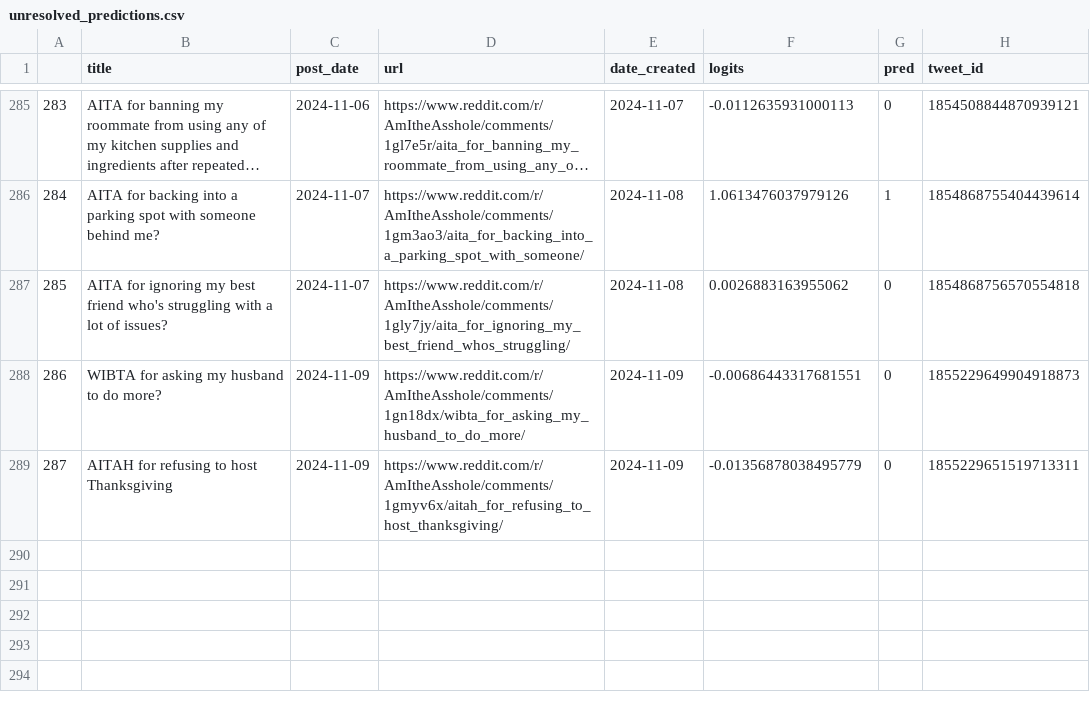
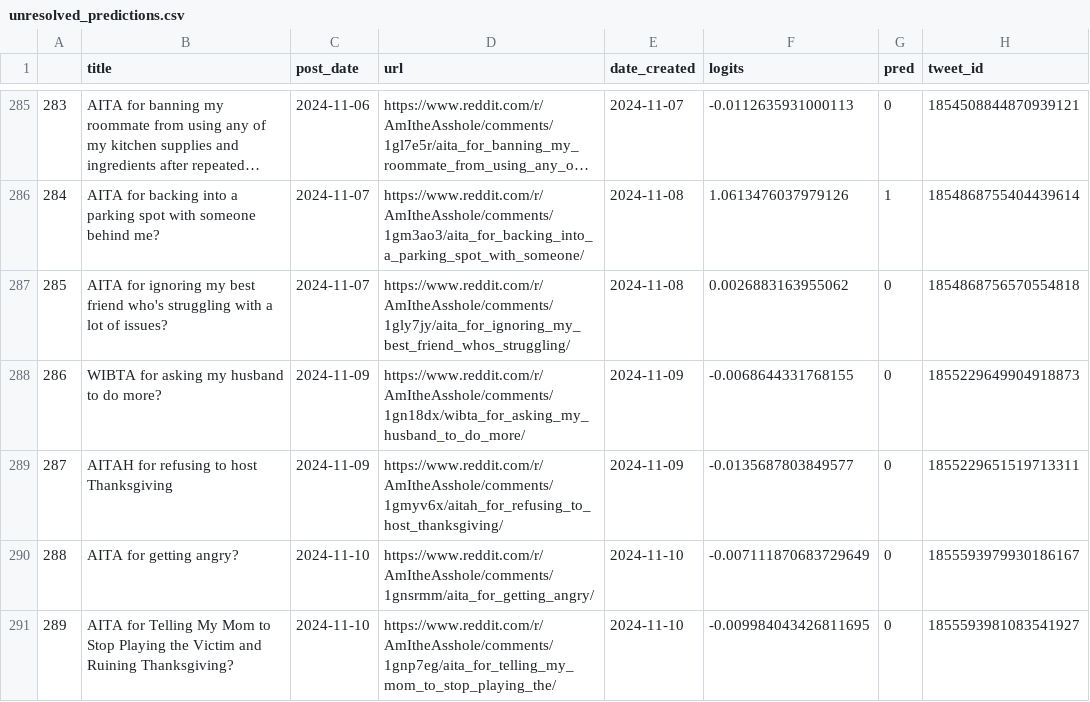
Before and after one commit to walkerped/aita_kaggle_app_tracking, a CSV file: app_tracking/prediction_sheets/unresolved_predictions.csv, drawn as a sheet; only a part is shown, gaps mark what is left out; long unchanged cells end in ….

Commit message:
kaggle update tracking sheets

```diff
--- a/app_tracking/prediction_sheets/unresolved_predictions.csv
+++ b/app_tracking/prediction_sheets/unresolved_predictions.csv
@@ -292,3 +292,5 @@
 285,AITA for ignoring my best friend who's struggling with a lot of issues? ,2024-11-07,https://www.reddit.com/r/AmItheAsshole/comments/1gly7jy/aita_for_ignoring_my_best_friend_whos_struggling/,2024-11-08,0.0026883163955062,0,1854868756570554818
-286,WIBTA for asking my husband to do more? ,2024-11-09,https://www.reddit.com/r/AmItheAsshole/comments/1gn18dx/wibta_for_asking_my_husband_to_do_more/,2024-11-09,-0.00686443317681551,0,1855229649904918873
-287,AITAH for refusing to host Thanksgiving ,2024-11-09,https://www.reddit.com/r/AmItheAsshole/comments/1gmyv6x/aitah_for_refusing_to_host_thanksgiving/,2024-11-09,-0.01356878038495779,0,1855229651519713311
+286,WIBTA for asking my husband to do more? ,2024-11-09,https://www.reddit.com/r/AmItheAsshole/comments/1gn18dx/wibta_for_asking_my_husband_to_do_more/,2024-11-09,-0.0068644331768155,0,1855229649904918873
+287,AITAH for refusing to host Thanksgiving ,2024-11-09,https://www.reddit.com/r/AmItheAsshole/comments/1gmyv6x/aitah_for_refusing_to_host_thanksgiving/,2024-11-09,-0.0135687803849577,0,1855229651519713311
+288,AITA for getting angry?,2024-11-10,https://www.reddit.com/r/AmItheAsshole/comments/1gnsrmm/aita_for_getting_angry/,2024-11-10,-0.007111870683729649,0,1855593979930186167
+289,AITA for Telling My Mom to Stop Playing the Victim and Ruining Thanksgiving?,2024-11-10,https://www.reddit.com/r/AmItheAsshole/comments/1gnp7eg/aita_for_telling_my_mom_to_stop_playing_the/,2024-11-10,-0.009984043426811695,0,1855593981083541927
```
Also changed, not shown: 2 other files.
